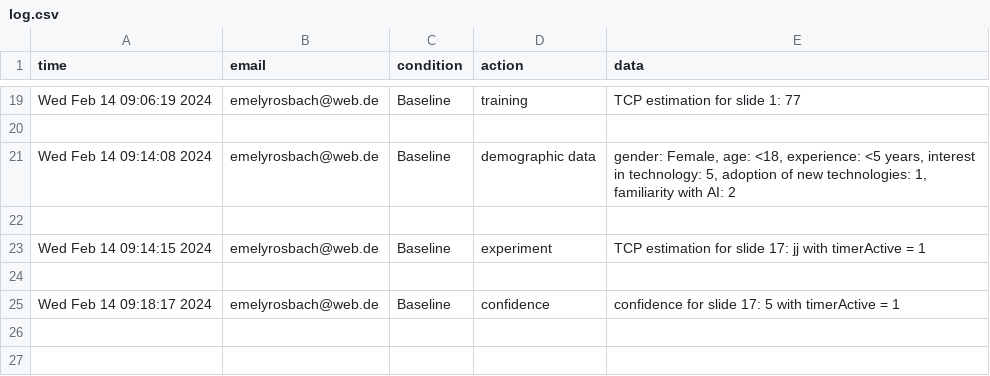
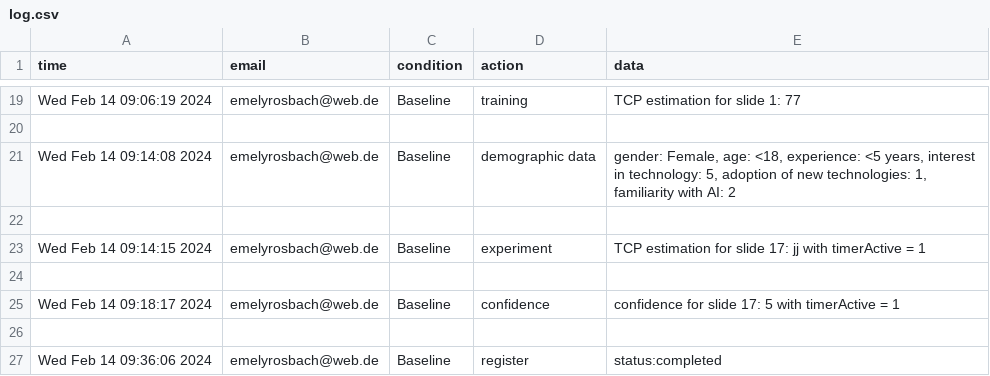
Before and after one commit to emelyrosbach/masterthesis, a CSV file: log.csv, drawn as a sheet; only a part is shown, gaps mark what is left out; the diff names each change by its address in the sheet, - before the commit and + after, or states it on an @@ line.

```diff
--- a/log.csv
+++ b/log.csv
+row 26: (empty)
+row 27: Wed Feb 14 09:36:06 2024 | emelyrosbach@web.de | Baseline | register | status:completed
```
Also changed, not shown: 2 other files.
